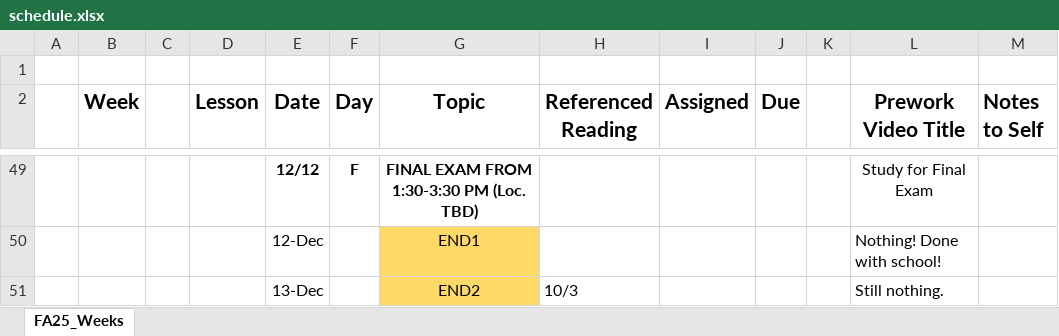
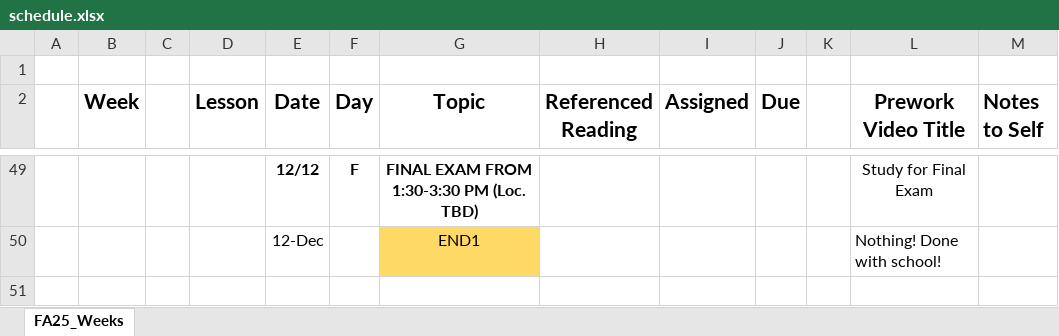
Before and after one commit to vihdutta/CanvasCrafter, an Excel workbook: files/yaml/schedule.xlsx, sheet FA25_Weeks, drawn as a sheet; only a part is shown, gaps mark what is left out; values as stored, in another font and other column widths than the file's, no borders; the diff names each change by its address in the sheet, - before the commit and + after, or states it on an @@ line.

Commit message:
made <3 day weeks stretch to fit

```diff
--- a/files/yaml/schedule.xlsx (sheet FA25_Weeks)
+++ b/files/yaml/schedule.xlsx (sheet FA25_Weeks)
-row 51:  |  |  |  | 13-Dec |  | END2 | 10/3 |  |  |  | Still nothing.
```
Also changed, not shown: 1 other file.
